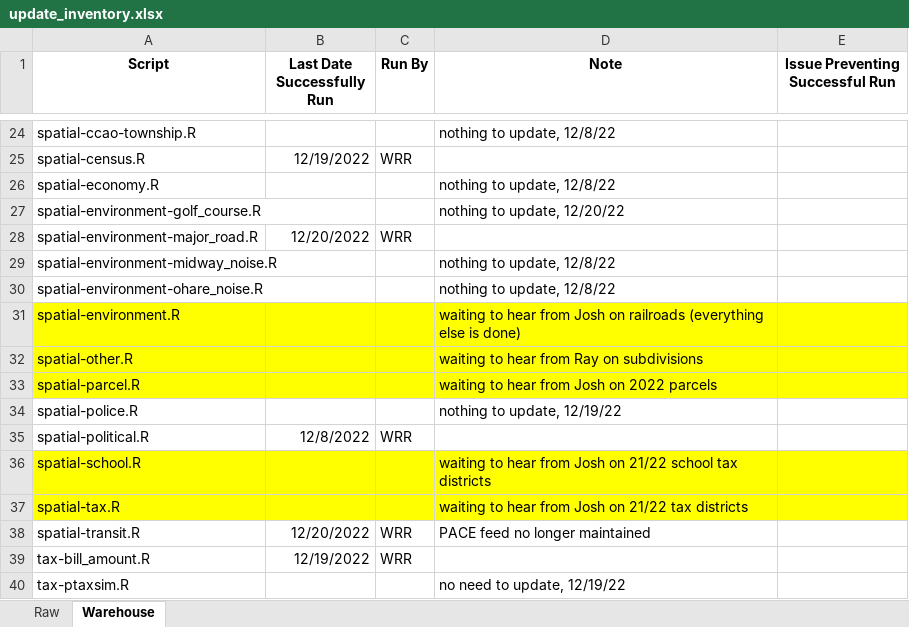
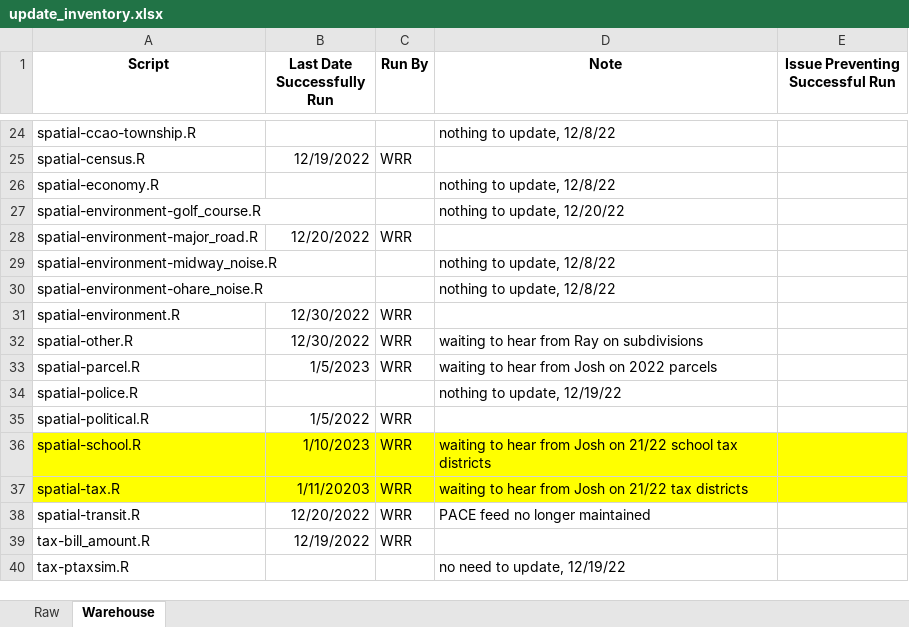
Before and after one commit to ccao-data/data-architecture, an Excel workbook: aws-s3/update_inventory.xlsx, sheet Warehouse, drawn as a sheet; only a part is shown, gaps mark what is left out; values as stored, in another font and other column widths than the file's, no borders; the diff names each change by its address in the sheet, - before the commit and + after, or states it on an @@ line.

Commit message:
Done with warehouse updates for now

```diff
--- a/aws-s3/update_inventory.xlsx (sheet Warehouse)
+++ b/aws-s3/update_inventory.xlsx (sheet Warehouse)
-A31:E33 fill: #FFFF00
+A31:E33 fill: none
-B31:B32 (Last Date Successfully Run): (empty)
+B31:B32 (Last Date Successfully Run): 12/30/2022
-C31:C33 (Run By): (empty)
+C31:C33 (Run By): WRR
-D31 (Note): waiting to hear from Josh on railroads (everything else is done)
+D31 (Note): (empty)
-B33 (Last Date Successfully Run): (empty)
+B33 (Last Date Successfully Run): 1/5/2023
-B35 (Last Date Successfully Run): 12/8/2022
+B35 (Last Date Successfully Run): 1/5/2022
-B36 (Last Date Successfully Run): (empty)
+B36 (Last Date Successfully Run): 1/10/2023
-C36:C37 (Run By): (empty)
+C36:C37 (Run By): WRR
-B37 (Last Date Successfully Run): (empty)
+B37 (Last Date Successfully Run): 1/11/20203
```
Also changed, not shown: 3 other files.
